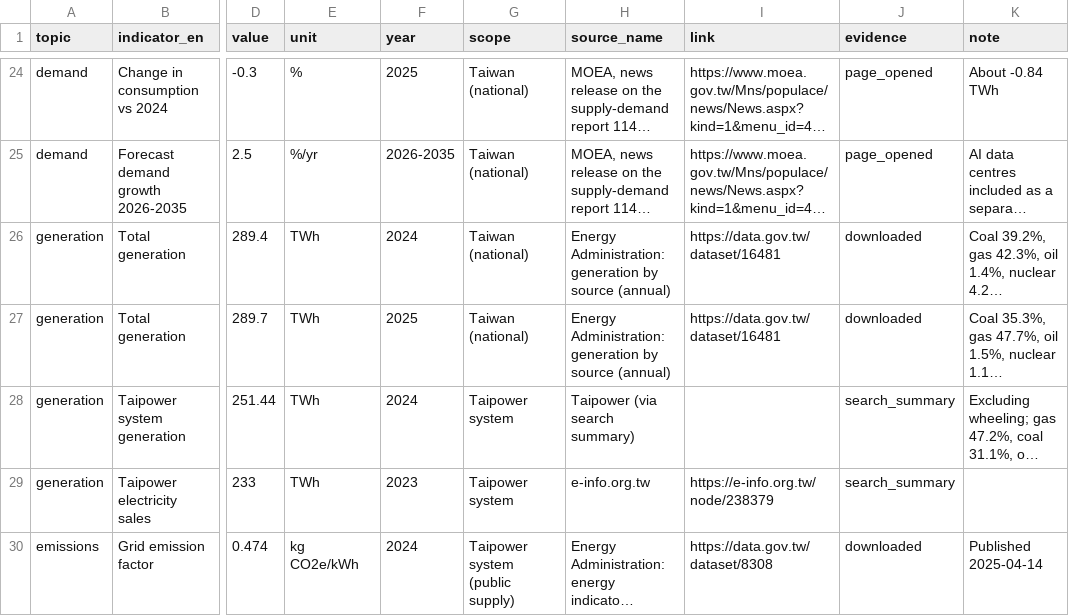
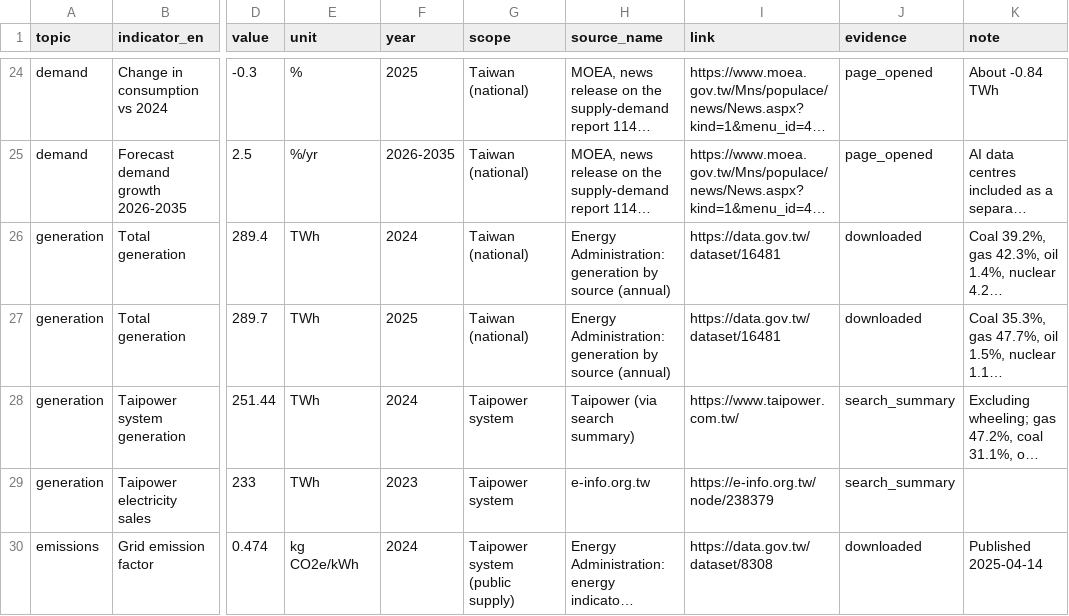
Before and after one commit to BartonChenTW/taiwan-energy-model, a CSV file: data/taiwan_key_facts.csv, drawn as a sheet; only a part is shown, gaps mark what is left out; long unchanged cells end in …; the diff names each change by its address in the sheet, - before the commit and + after, or states it on an @@ line.

```diff
--- a/data/taiwan_key_facts.csv
+++ b/data/taiwan_key_facts.csv
-I28 (link): (empty)
+I28 (link): https://www.taipower.com.tw/
```
Also changed, not shown: data/sources.csv, docs/data/taiwan_sources.csv, 42 other files.
